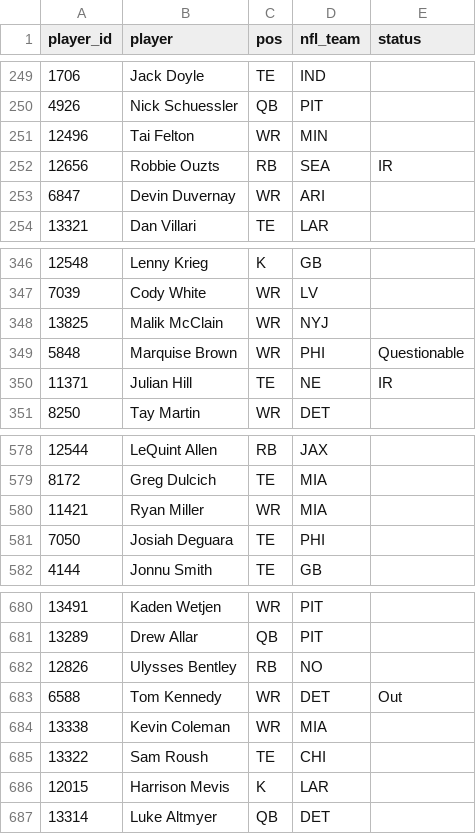
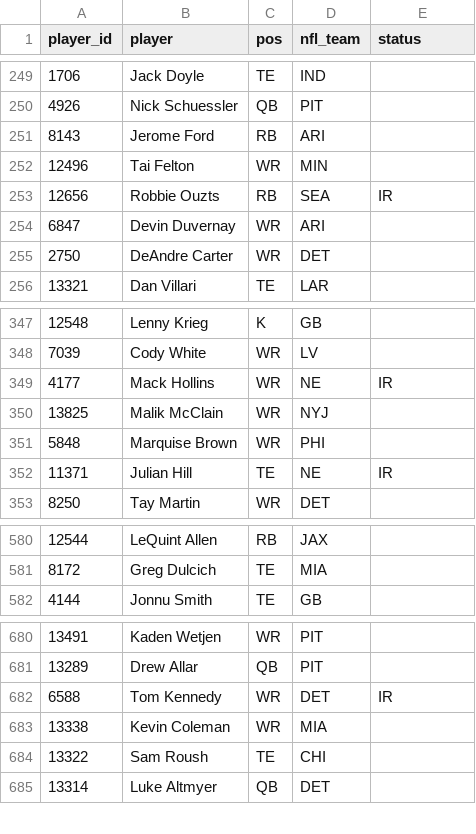
Before and after one commit to mikemartin/fantasy-football-auction-optimizer, a CSV file: data/league/free_agents.csv, drawn as a sheet; only a part is shown, gaps mark what is left out; removed rows and columns are numbered as before the commit, all else as after; the diff covers the shown part only; the diff names each change by its address in the sheet, - before the commit and + after, or states it on an @@ line.

```diff
--- a/data/league/free_agents.csv
+++ b/data/league/free_agents.csv
+row 251: 8143 | Jerome Ford | RB | ARI
+row 255: 2750 | DeAndre Carter | WR | DET
+row 349: 4177 | Mack Hollins | WR | NE | IR
-E351 (status): Questionable
+E351 (status): (empty)
-row 580: 11421 | Ryan Miller | WR | MIA
-row 581: 7050 | Josiah Deguara | TE | PHI
-row 682: 12826 | Ulysses Bentley | RB | NO
-E682 (status): Out
+E682 (status): IR
-row 686: 12015 | Harrison Mevis | K | LAR
```
Also changed, not shown: 5 added rows, 7 removed rows and 30 edited cells elsewhere in this file, data/league/results_wk06.csv, data/league/rosters.csv, 2 other files.
